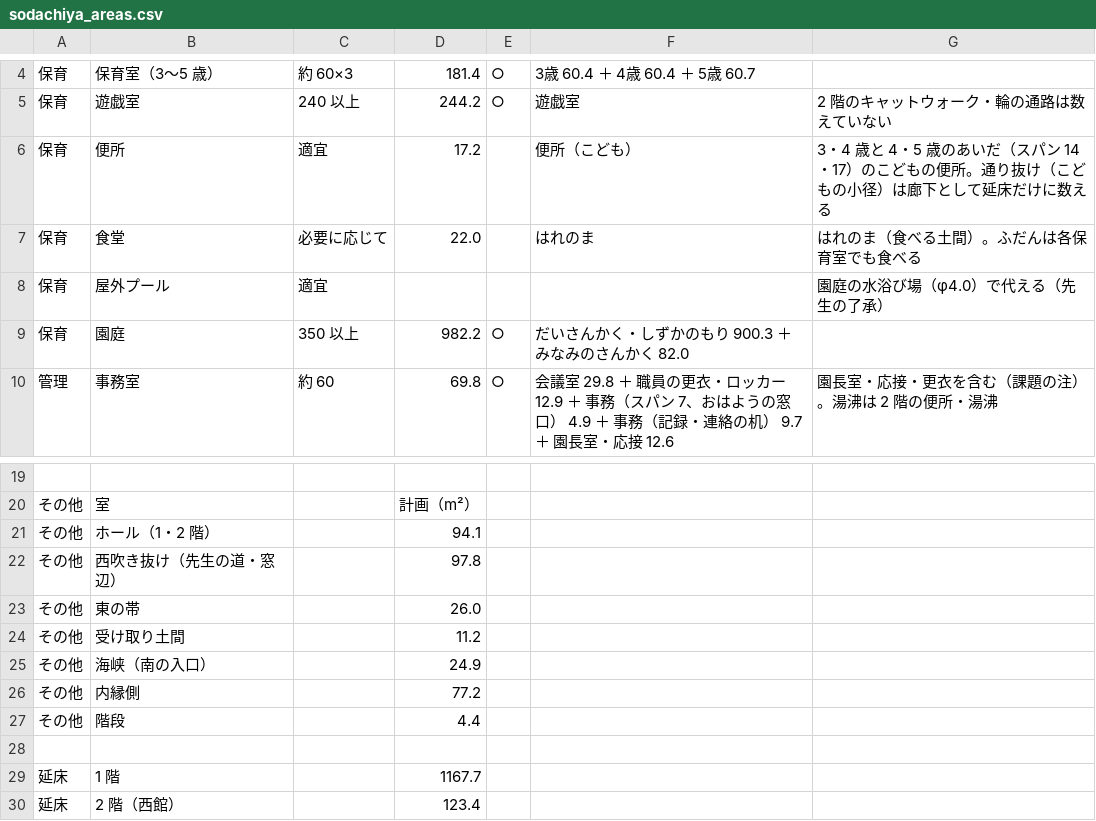
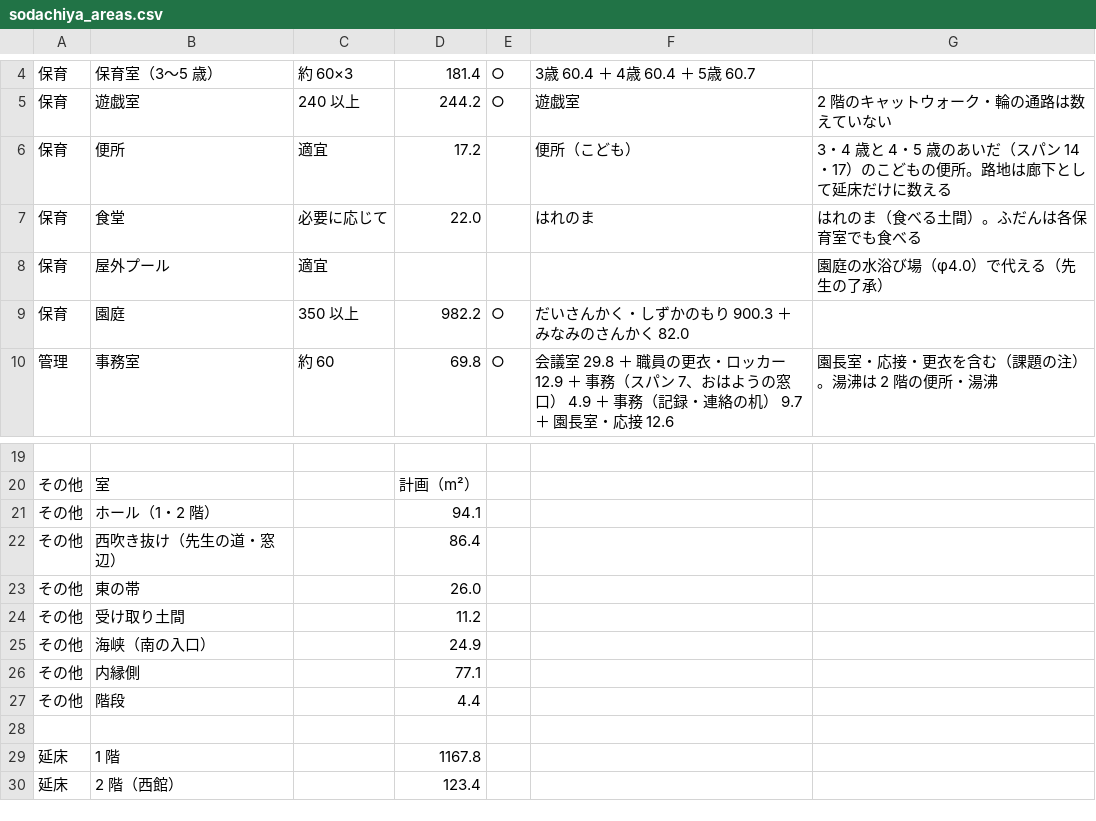
Before and after one commit to kidayasuo/atelier, a CSV file: sodachiya/model/drawings/sodachiya_areas.csv, drawn as a sheet; only a part is shown, gaps mark what is left out.

```diff
--- a/sodachiya/model/drawings/sodachiya_areas.csv
+++ b/sodachiya/model/drawings/sodachiya_areas.csv
@@ -5,3 +5,3 @@
 保育,遊戯室,240 以上,244.2,○,遊戯室,2 階のキャットウォーク・輪の通路は数えていない
-保育,便所,適宜,17.2,,便所（こども）,3・4 歳と 4・5 歳のあいだ（スパン 14・17）のこどもの便所。通り抜け（こどもの小径）は廊下として延床だけに数える
+保育,便所,適宜,17.2,,便所（こども）,3・4 歳と 4・5 歳のあいだ（スパン 14・17）のこどもの便所。路地は廊下として延床だけに数える
 保育,食堂,必要に応じて,22.0,,はれのま,はれのま（食べる土間）。ふだんは各保育室でも食べる
@@ -21,3 +21,3 @@
 その他,ホール（1・2 階）,,94.1
-その他,西吹き抜け（先生の道・窓辺）,,97.8
+その他,西吹き抜け（先生の道・窓辺）,,86.4
 その他,東の帯,,26.0
@@ -25,6 +25,6 @@
 その他,海峡（南の入口）,,24.9
-その他,内縁側,,77.2
+その他,内縁側,,77.1
 その他,階段,,4.4
 
-延床,1 階,,1167.7
+延床,1 階,,1167.8
 延床,2 階（西館）,,123.4
```
Also changed, not shown: 27 other files.
